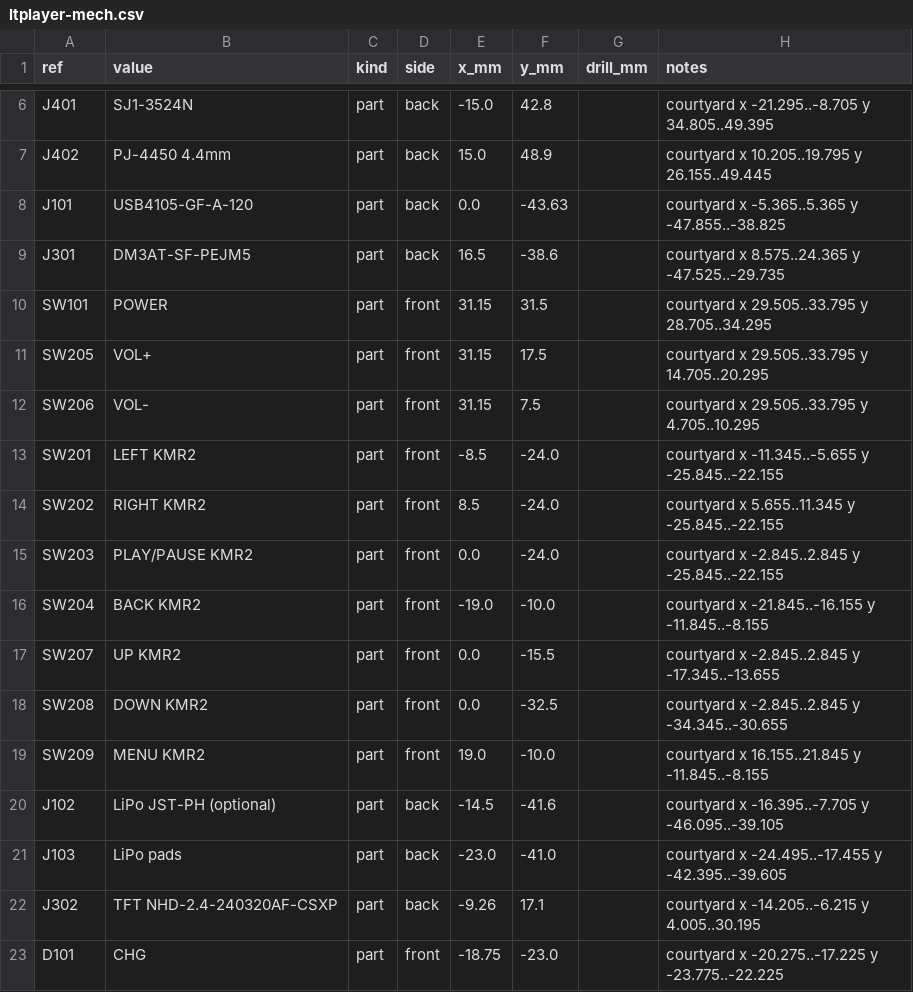
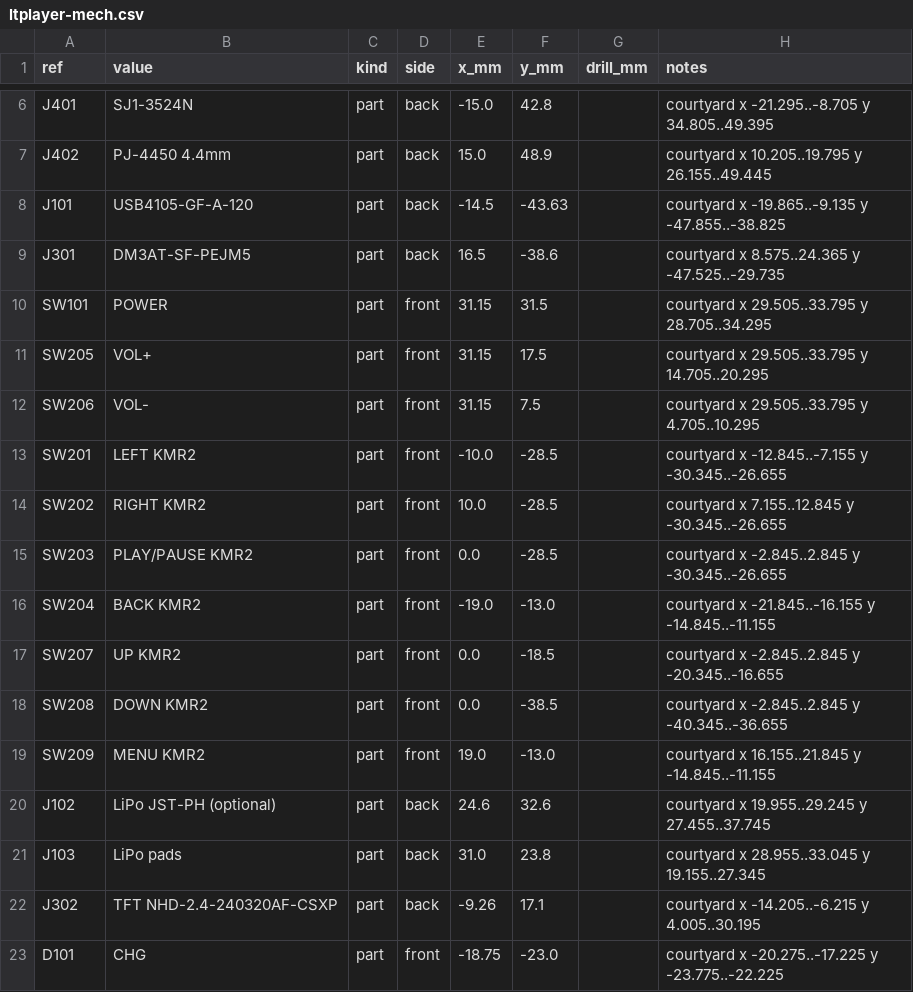
Before and after one commit to halp1/ltplayer, a CSV file: hardware/docs/ltplayer-mech.csv, drawn as a sheet; only a part is shown, gaps mark what is left out.

Commit message:
feat(hardware): bigger d-pad lower down, USB-C at the left, battery plug above the cell
The d-pad moves down 4.5 mm with arrow switches 10 mm from the middle (was 8.5), back and menu move down 3 mm. USB-C moves to x -14.5 on the bottom edge. The battery connectors move above the cell's top end, J102 beside the 4.4 mm jack and J103 on the right edge, so the battery keeps its full size. Only the nets on moved parts were rerouted.

```diff
--- a/hardware/docs/ltplayer-mech.csv
+++ b/hardware/docs/ltplayer-mech.csv
@@ -7,3 +7,3 @@ J401,SJ1-3524N,part,back,-15.0,42.8,,courtyard x -21.295..-8.705 y 34.805..49.39
 J402,PJ-4450 4.4mm,part,back,15.0,48.9,,courtyard x 10.205..19.795 y 26.155..49.445
-J101,USB4105-GF-A-120,part,back,0.0,-43.63,,courtyard x -5.365..5.365 y -47.855..-38.825
+J101,USB4105-GF-A-120,part,back,-14.5,-43.63,,courtyard x -19.865..-9.135 y -47.855..-38.825
 J301,DM3AT-SF-PEJM5,part,back,16.5,-38.6,,courtyard x 8.575..24.365 y -47.525..-29.735
@@ -12,11 +12,11 @@ SW205,VOL+,part,front,31.15,17.5,,courtyard x 29.505..33.795 y 14.705..20.295
 SW206,VOL-,part,front,31.15,7.5,,courtyard x 29.505..33.795 y 4.705..10.295
-SW201,LEFT KMR2,part,front,-8.5,-24.0,,courtyard x -11.345..-5.655 y -25.845..-22.155
-SW202,RIGHT KMR2,part,front,8.5,-24.0,,courtyard x 5.655..11.345 y -25.845..-22.155
-SW203,PLAY/PAUSE KMR2,part,front,0.0,-24.0,,courtyard x -2.845..2.845 y -25.845..-22.155
-SW204,BACK KMR2,part,front,-19.0,-10.0,,courtyard x -21.845..-16.155 y -11.845..-8.155
-SW207,UP KMR2,part,front,0.0,-15.5,,courtyard x -2.845..2.845 y -17.345..-13.655
-SW208,DOWN KMR2,part,front,0.0,-32.5,,courtyard x -2.845..2.845 y -34.345..-30.655
-SW209,MENU KMR2,part,front,19.0,-10.0,,courtyard x 16.155..21.845 y -11.845..-8.155
-J102,LiPo JST-PH (optional),part,back,-14.5,-41.6,,courtyard x -16.395..-7.705 y -46.095..-39.105
-J103,LiPo pads,part,back,-23.0,-41.0,,courtyard x -24.495..-17.455 y -42.395..-39.605
+SW201,LEFT KMR2,part,front,-10.0,-28.5,,courtyard x -12.845..-7.155 y -30.345..-26.655
+SW202,RIGHT KMR2,part,front,10.0,-28.5,,courtyard x 7.155..12.845 y -30.345..-26.655
+SW203,PLAY/PAUSE KMR2,part,front,0.0,-28.5,,courtyard x -2.845..2.845 y -30.345..-26.655
+SW204,BACK KMR2,part,front,-19.0,-13.0,,courtyard x -21.845..-16.155 y -14.845..-11.155
+SW207,UP KMR2,part,front,0.0,-18.5,,courtyard x -2.845..2.845 y -20.345..-16.655
+SW208,DOWN KMR2,part,front,0.0,-38.5,,courtyard x -2.845..2.845 y -40.345..-36.655
+SW209,MENU KMR2,part,front,19.0,-13.0,,courtyard x 16.155..21.845 y -14.845..-11.155
+J102,LiPo JST-PH (optional),part,back,24.6,32.6,,courtyard x 19.955..29.245 y 27.455..37.745
+J103,LiPo pads,part,back,31.0,23.8,,courtyard x 28.955..33.045 y 19.155..27.345
 J302,TFT NHD-2.4-240320AF-CSXP,part,back,-9.26,17.1,,courtyard x -14.205..-6.215 y 4.005..30.195
```
Also changed, not shown: 9 other files.
